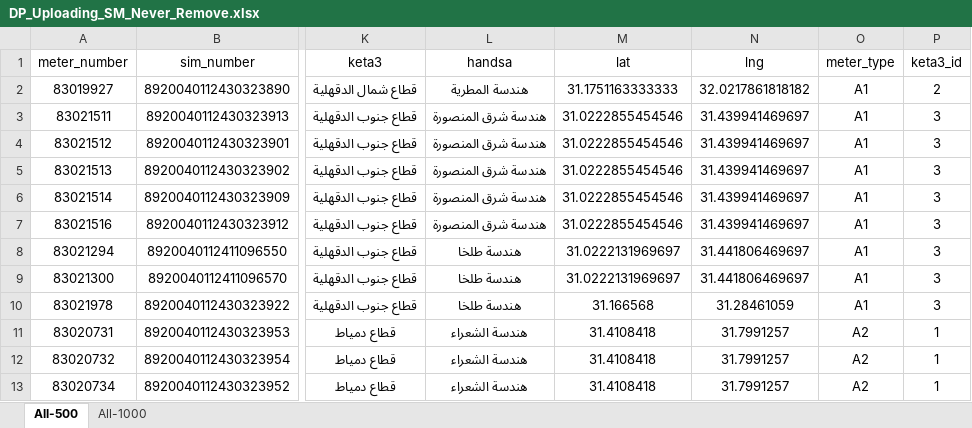
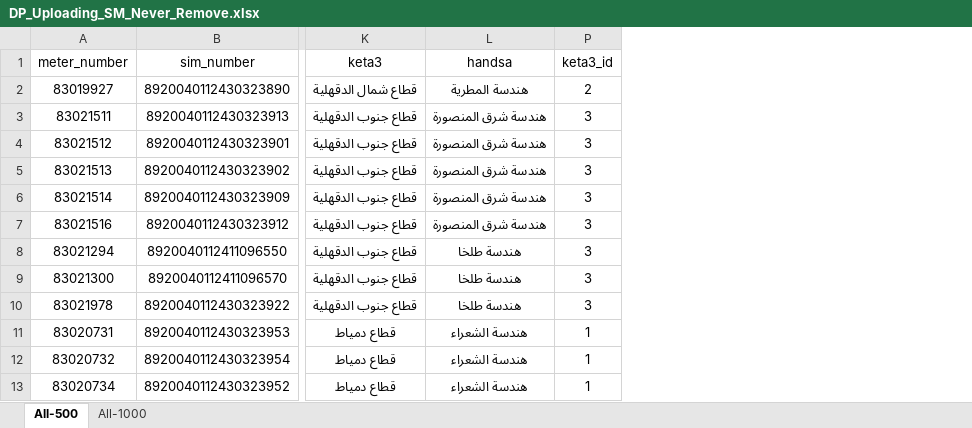
Before and after one commit to merrooo/NDEDC_Production, an Excel workbook: Sources/DP_Uploading_SM_Never_Remove.xlsx, sheet All-500, drawn as a sheet; only a part is shown, gaps mark what is left out; values as stored, in another font and other column widths than the file's, no borders; the diff names each change by its address in the sheet, - before the commit and + after, or states it on an @@ line.

```diff
--- a/Sources/DP_Uploading_SM_Never_Remove.xlsx (sheet All-500)
+++ b/Sources/DP_Uploading_SM_Never_Remove.xlsx (sheet All-500)
@@ column M (lat) hidden, rows 2-13: 31.1751163333333 | 31.0222855454546 | 31.0222855454546 | 31.0222855454546 | 31.0222855454546 | 31.0222855454546 | 31.0222131969697 | 31.0222131969697 | 31.166568 | 31.4108418 | 31.4108418 | 31.4108418 @@
@@ column N (lng) hidden, rows 2-13: 32.0217861818182 | 31.439941469697 | 31.439941469697 | 31.439941469697 | 31.439941469697 | 31.439941469697 | 31.441806469697 | 31.441806469697 | 31.28461059 | 31.7991257 | 31.7991257 | 31.7991257 @@
@@ column O (meter_type) hidden, rows 2-13: A1 | A1 | A1 | A1 | A1 | A1 | A1 | A1 | A1 | A2 | A2 | A2 @@
```
Also changed, not shown: sheet All-1000, 6 other files.
